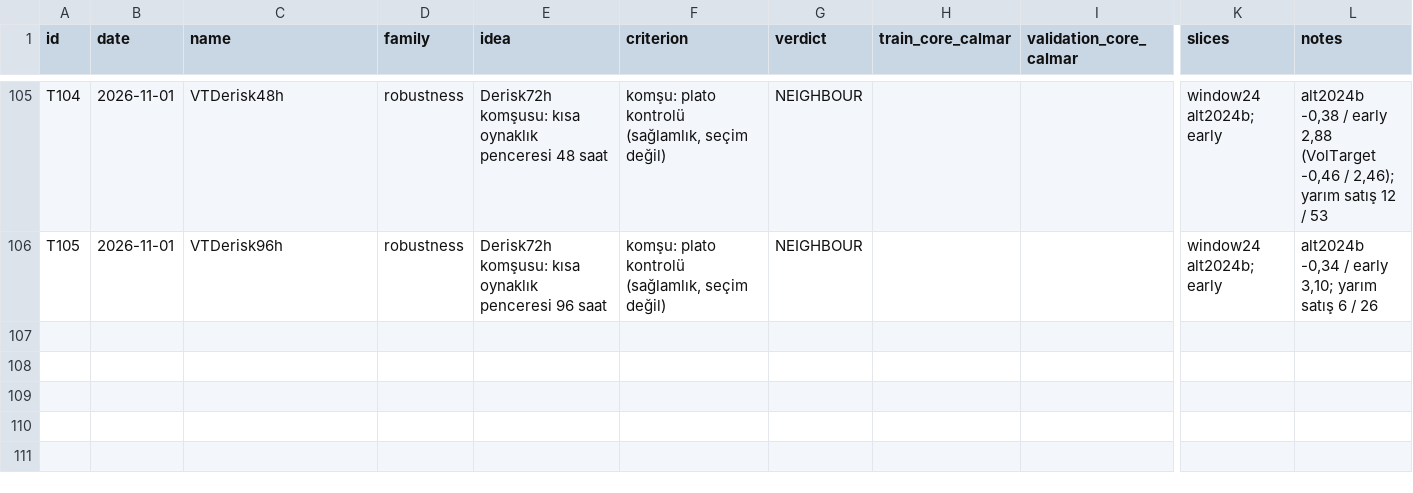
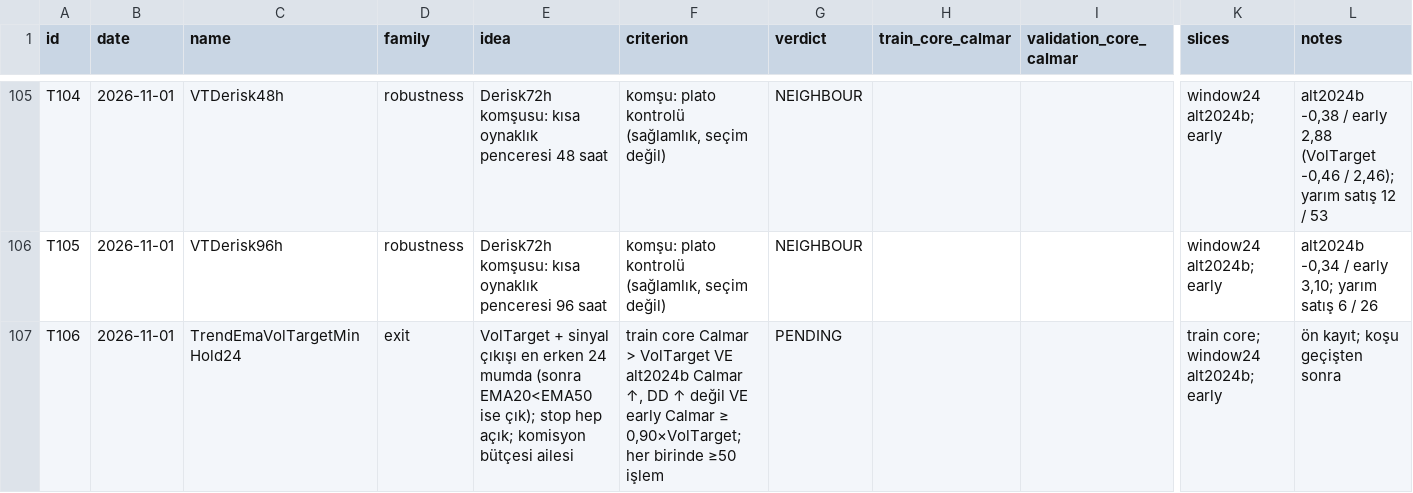
Before and after one commit to mertrumi-dev/ft-lab, a CSV file: docs/trials.csv, drawn as a sheet; only a part is shown, gaps mark what is left out; rows hold the shown columns only; the diff names each change by its address in the sheet, - before the commit and + after, or states it on an @@ line.

```diff
--- a/docs/trials.csv
+++ b/docs/trials.csv
+row 107: T106 | 2026-11-01 | TrendEmaVolTargetMinHold24 | exit | VolTarget + sinyal çıkışı en erken 24 mumda (sonra EMA20<EMA50 ise çık); stop hep açık; komisyon bütçesi ailesi | train core Calmar > VolTarget VE alt2024b Calmar ↑, DD ↑ değil VE early Calmar ≥ 0,90×VolTarget; her birinde ≥50 işlem | PENDING |  |  | train core; window24 alt2024b; early | ön kayıt; koşu geçişten sonra
```
Also changed, not shown: 3 other files.
